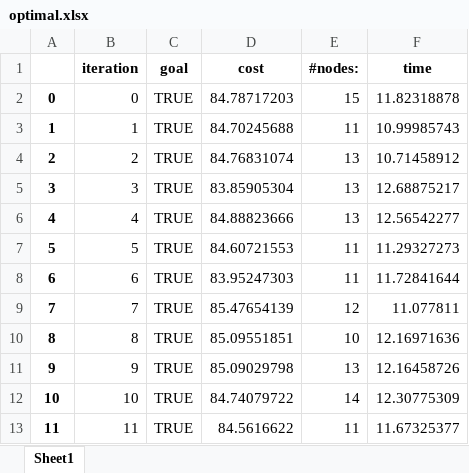
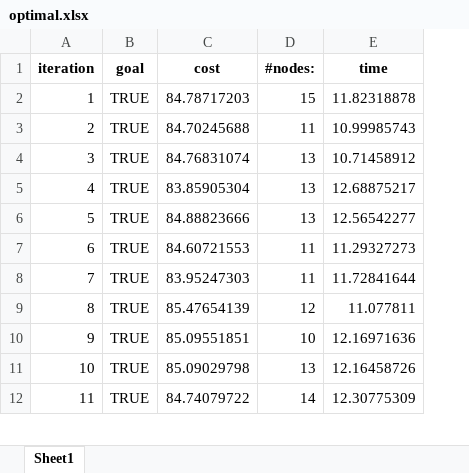
Before and after one commit to WillemMomma/Planning_and_decision_making, an Excel workbook: global_planning/optimal.xlsx, sheet Sheet1, drawn as a sheet; only a part is shown; values as stored, in another font and other column widths than the file's, no borders; removed rows and columns are numbered as before the commit, all else as after; the diff covers the shown part only; the diff names each change by its address in the sheet, - before the commit and + after, or states it on an @@ line.

```diff
--- a/global_planning/optimal.xlsx (sheet Sheet1)
+++ b/global_planning/optimal.xlsx (sheet Sheet1)
-column A, rows 3-13: 1 | 2 | 3 | 4 | 5 | 6 | 7 | 8 | 9 | 10 | 11
-row 2: 0 | 0 | TRUE | 84.78717203 | 15 | 11.82318878
-C2 (cost): 84.70245688
+C2 (cost): 84.78717203
-D2 (#nodes:): 11
+D2 (#nodes:): 15
-E2 (time): 10.99985743
+E2 (time): 11.82318878
-C3 (cost): 84.76831074
+C3 (cost): 84.70245688
-D3 (#nodes:): 13
+D3 (#nodes:): 11
-E3 (time): 10.71458912
+E3 (time): 10.99985743
-C4 (cost): 83.85905304
+C4 (cost): 84.76831074
-E4 (time): 12.68875217
+E4 (time): 10.71458912
-C5 (cost): 84.88823666
+C5 (cost): 83.85905304
-E5 (time): 12.56542277
+E5 (time): 12.68875217
-C6 (cost): 84.60721553
+C6 (cost): 84.88823666
-D6 (#nodes:): 11
+D6 (#nodes:): 13
-E6 (time): 11.29327273
+E6 (time): 12.56542277
-C7 (cost): 83.95247303
+C7 (cost): 84.60721553
-E7 (time): 11.72841644
+E7 (time): 11.29327273
-C8 (cost): 85.47654139
+C8 (cost): 83.95247303
-D8 (#nodes:): 12
+D8 (#nodes:): 11
-E8 (time): 11.077811
+E8 (time): 11.72841644
-C9 (cost): 85.09551851
+C9 (cost): 85.47654139
-D9 (#nodes:): 10
+D9 (#nodes:): 12
-E9 (time): 12.16971636
+E9 (time): 11.077811
-C10 (cost): 85.09029798
+C10 (cost): 85.09551851
-D10 (#nodes:): 13
+D10 (#nodes:): 10
-E10 (time): 12.16458726
+E10 (time): 12.16971636
-C11 (cost): 84.74079722
+C11 (cost): 85.09029798
-D11 (#nodes:): 14
+D11 (#nodes:): 13
-E11 (time): 12.30775309
+E11 (time): 12.16458726
-C12 (cost): 84.5616622
+C12 (cost): 84.74079722
-D12 (#nodes:): 11
+D12 (#nodes:): 14
-E12 (time): 11.67325377
+E12 (time): 12.30775309
```
Also changed, not shown: 1 added row and 23 edited cells elsewhere in this sheet, 4 other files.
